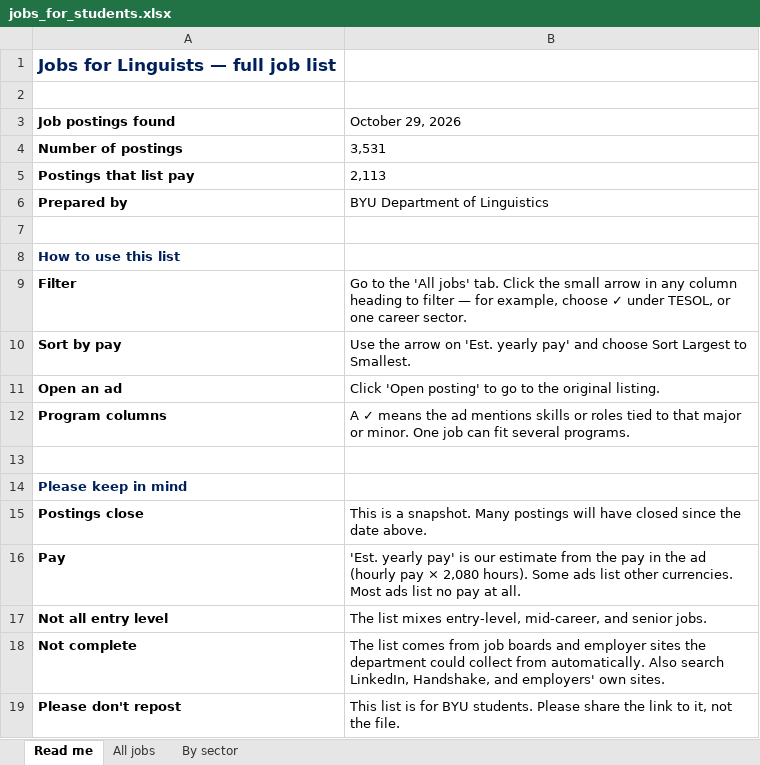
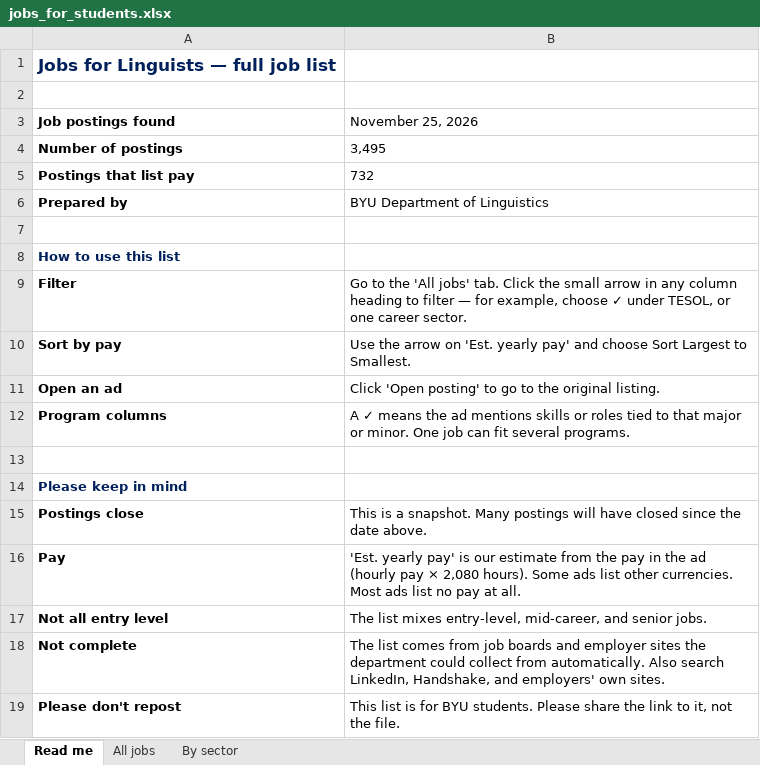
Before and after one commit to dpdewey/LingMaterials, an Excel workbook: JobsReportLing/jobs_for_students.xlsx, sheet Read me, drawn as a sheet; values as stored, in another font and other column widths than the file's, no borders; the diff names each change by its address in the sheet, - before the commit and + after, or states it on an @@ line.

```diff
--- a/JobsReportLing/jobs_for_students.xlsx (sheet Read me)
+++ b/JobsReportLing/jobs_for_students.xlsx (sheet Read me)
-B3: October 29, 2026
+B3: November 25, 2026
-B4 (November 25, 2026): 3,531
+B4 (November 25, 2026): 3,495
-B5 (November 25, 2026): 2,113
+B5 (November 25, 2026): 732
```
Also changed, not shown: sheet All jobs, sheet By sector, 37 other files.
